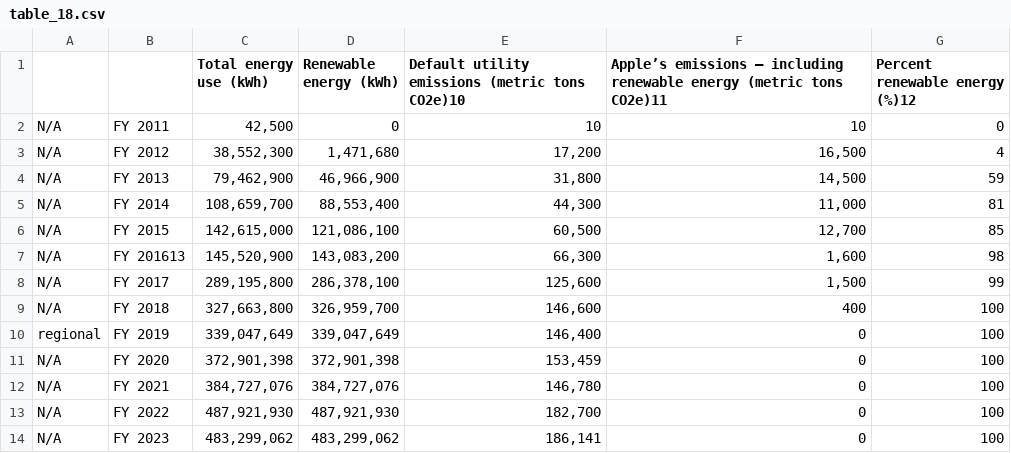
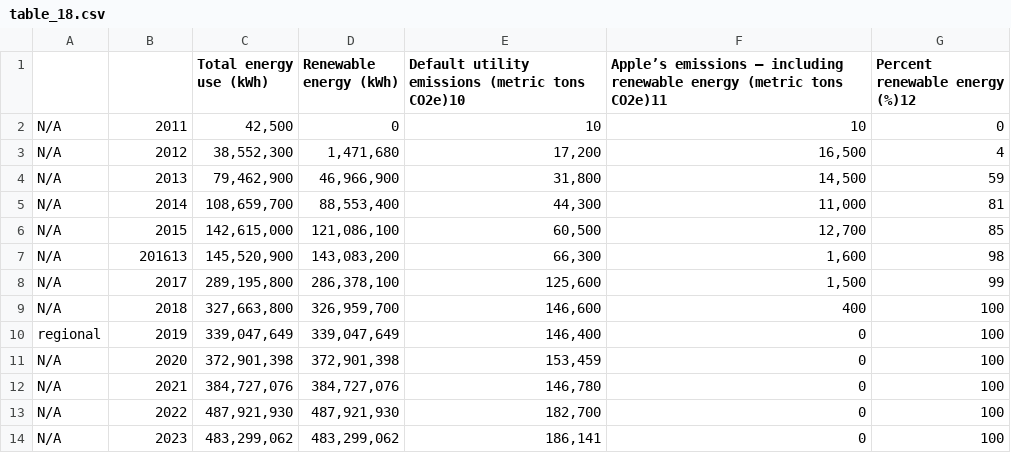
Before and after one commit to ZS-nus/DSS5105_Pioneer_Project, a CSV file: labeled_files/apple2/table_18.csv, drawn as a sheet.

Commit message:
Extract data for the latest year

```diff
--- a/labeled_files/apple2/table_18.csv
+++ b/labeled_files/apple2/table_18.csv
@@ -1,14 +1,14 @@
 ,,Total energy use (kWh),Renewable energy (kWh),Default utility emissions (metric tons CO2e)10,Apple’s emissions – including renewable energy (metric tons CO2e)11,Percent renewable energy (%)12
-N/A,FY 2011,"42,500",0,10,10,0
-N/A,FY 2012,"38,552,300","1,471,680","17,200","16,500",4
-N/A,FY 2013,"79,462,900","46,966,900","31,800","14,500",59
-N/A,FY 2014,"108,659,700","88,553,400","44,300","11,000",81
-N/A,FY 2015,"142,615,000","121,086,100","60,500","12,700",85
-N/A,FY 201613,"145,520,900","143,083,200","66,300","1,600",98
-N/A,FY 2017,"289,195,800","286,378,100","125,600","1,500",99
-N/A,FY 2018,"327,663,800","326,959,700","146,600",400,100
-regional,FY 2019,"339,047,649","339,047,649","146,400",0,100
-N/A,FY 2020,"372,901,398","372,901,398","153,459",0,100
-N/A,FY 2021,"384,727,076","384,727,076","146,780",0,100
-N/A,FY 2022,"487,921,930","487,921,930","182,700",0,100
-N/A,FY 2023,"483,299,062","483,299,062","186,141",0,100
+N/A,2011,"42,500",0,10,10,0
+N/A,2012,"38,552,300","1,471,680","17,200","16,500",4
+N/A,2013,"79,462,900","46,966,900","31,800","14,500",59
+N/A,2014,"108,659,700","88,553,400","44,300","11,000",81
+N/A,2015,"142,615,000","121,086,100","60,500","12,700",85
+N/A,201613,"145,520,900","143,083,200","66,300","1,600",98
+N/A,2017,"289,195,800","286,378,100","125,600","1,500",99
+N/A,2018,"327,663,800","326,959,700","146,600",400,100
+regional,2019,"339,047,649","339,047,649","146,400",0,100
+N/A,2020,"372,901,398","372,901,398","153,459",0,100
+N/A,2021,"384,727,076","384,727,076","146,780",0,100
+N/A,2022,"487,921,930","487,921,930","182,700",0,100
+N/A,2023,"483,299,062","483,299,062","186,141",0,100
```
Also changed, not shown: 21 other files.
